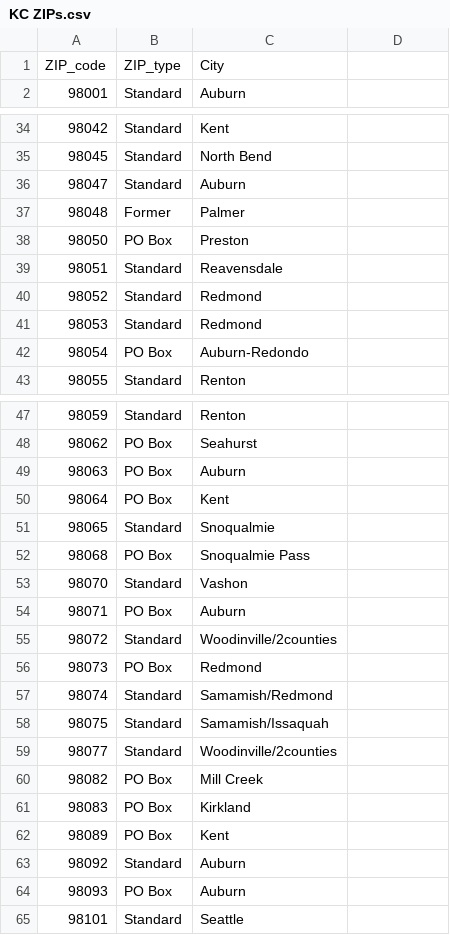
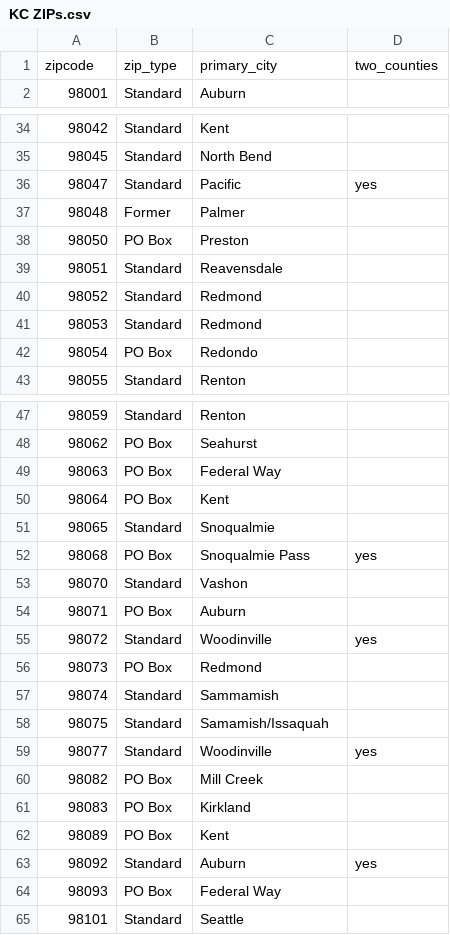
Before and after one commit to PHSKC-APDE/reference-data, a CSV file: Spatial data/KC ZIPs.csv, drawn as a sheet; only a part is shown, gaps mark what is left out; the diff covers the shown part only.

Commit message:
Restored preferred city and added new column for ZIPs crossing county borders

```diff
--- a/Spatial data/KC ZIPs.csv
+++ b/Spatial data/KC ZIPs.csv
@@ -1 +1 @@
-ZIP_code,ZIP_type,City
+zipcode,zip_type,primary_city,two_counties
@@ -36 +36 @@ ZIP_code,ZIP_type,City
-98047,Standard,Auburn
+98047,Standard,Pacific,yes
@@ -42 +42 @@ ZIP_code,ZIP_type,City
-98054,PO Box,Auburn-Redondo
+98054,PO Box,Redondo,
@@ -49 +49 @@ ZIP_code,ZIP_type,City
-98063,PO Box,Auburn
+98063,PO Box,Federal Way,
@@ -52 +52 @@ ZIP_code,ZIP_type,City
-98068,PO Box,Snoqualmie Pass
+98068,PO Box,Snoqualmie Pass,yes
@@ -55 +55 @@ ZIP_code,ZIP_type,City
-98072,Standard,Woodinville/2counties
+98072,Standard,Woodinville,yes
@@ -57 +57 @@ ZIP_code,ZIP_type,City
-98074,Standard,Samamish/Redmond
+98074,Standard,Sammamish,
@@ -59 +59 @@ ZIP_code,ZIP_type,City
-98077,Standard,Woodinville/2counties
+98077,Standard,Woodinville,yes
@@ -63,2 +63,2 @@ ZIP_code,ZIP_type,City
-98092,Standard,Auburn
-98093,PO Box,Auburn
+98092,Standard,Auburn,yes
+98093,PO Box,Federal Way,
```
Also changed, not shown: 12 edited cells elsewhere in this file, 1 other file.
